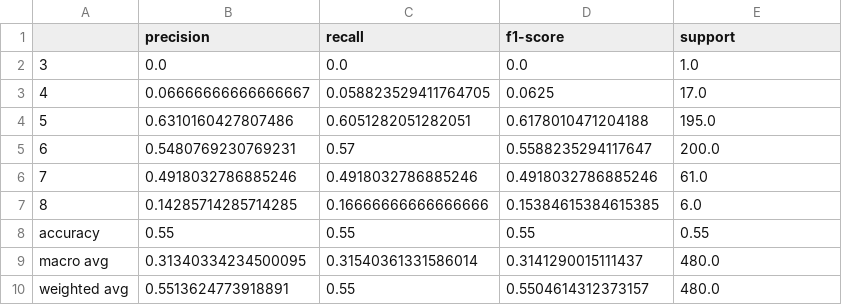
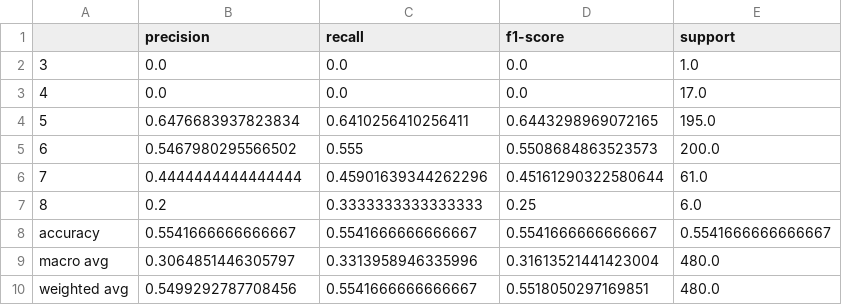
Before and after one commit to firatkaanbitmez/pattern-recognition, a CSV file: wine-quality-analysis/output/Red Wine_classification_report.csv, drawn as a sheet.

```diff
--- a/wine-quality-analysis/output/Red Wine_classification_report.csv
+++ b/wine-quality-analysis/output/Red Wine_classification_report.csv
@@ -2,9 +2,9 @@
 3,0.0,0.0,0.0,1.0
-4,0.06666666666666667,0.058823529411764705,0.0625,17.0
-5,0.6310160427807486,0.6051282051282051,0.6178010471204188,195.0
-6,0.5480769230769231,0.57,0.5588235294117647,200.0
-7,0.4918032786885246,0.4918032786885246,0.4918032786885246,61.0
-8,0.14285714285714285,0.16666666666666666,0.15384615384615385,6.0
-accuracy,0.55,0.55,0.55,0.55
-macro avg,0.31340334234500095,0.31540361331586014,0.3141290015111437,480.0
-weighted avg,0.5513624773918891,0.55,0.5504614312373157,480.0
+4,0.0,0.0,0.0,17.0
+5,0.6476683937823834,0.6410256410256411,0.6443298969072165,195.0
+6,0.5467980295566502,0.555,0.5508684863523573,200.0
+7,0.4444444444444444,0.45901639344262296,0.45161290322580644,61.0
+8,0.2,0.3333333333333333,0.25,6.0
+accuracy,0.5541666666666667,0.5541666666666667,0.5541666666666667,0.5541666666666667
+macro avg,0.3064851446305797,0.3313958946335996,0.31613521441423004,480.0
+weighted avg,0.5499292787708456,0.5541666666666667,0.5518050297169851,480.0
```
Also changed, not shown: wine-quality-analysis/output/White Wine_classification_report.csv, wine-quality-analysis/output/classification_results.csv, 1 other file.
